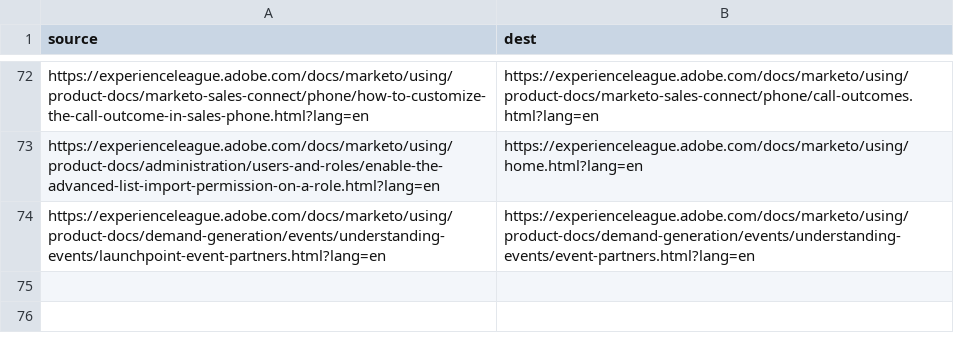
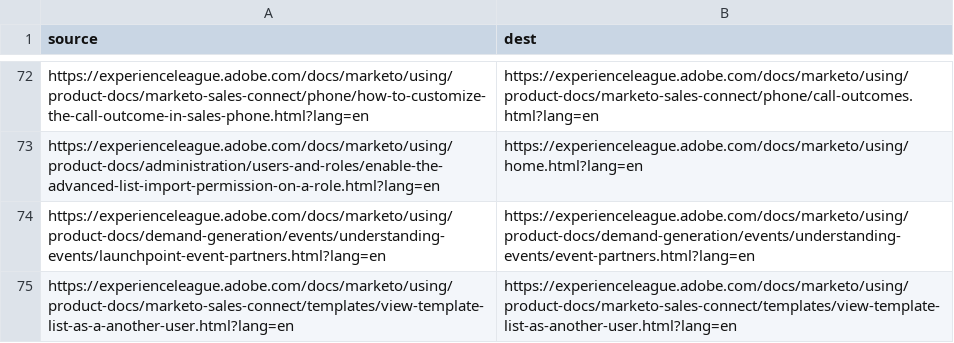
Before and after one commit to AdobeDocs/marketo.it-IT, a CSV file: redirects.csv, drawn as a sheet; only a part is shown, gaps mark what is left out.

Commit message:
Synced non localizable files from repo .

```diff
--- a/redirects.csv
+++ b/redirects.csv
@@ -74 +74,2 @@ https://experienceleague.adobe.com/docs/marketo/using/product-docs/administratio
 https://experienceleague.adobe.com/docs/marketo/using/product-docs/demand-generation/events/understanding-events/launchpoint-event-partners.html?lang=en,https://experienceleague.adobe.com/docs/marketo/using/product-docs/demand-generation/events/understanding-events/event-partners.html?lang=en
+https://experienceleague.adobe.com/docs/marketo/using/product-docs/marketo-sales-connect/templates/view-template-list-as-a-another-user.html?lang=en,https://experienceleague.adobe.com/docs/marketo/using/product-docs/marketo-sales-connect/templates/view-template-list-as-another-user.html?lang=en
```
